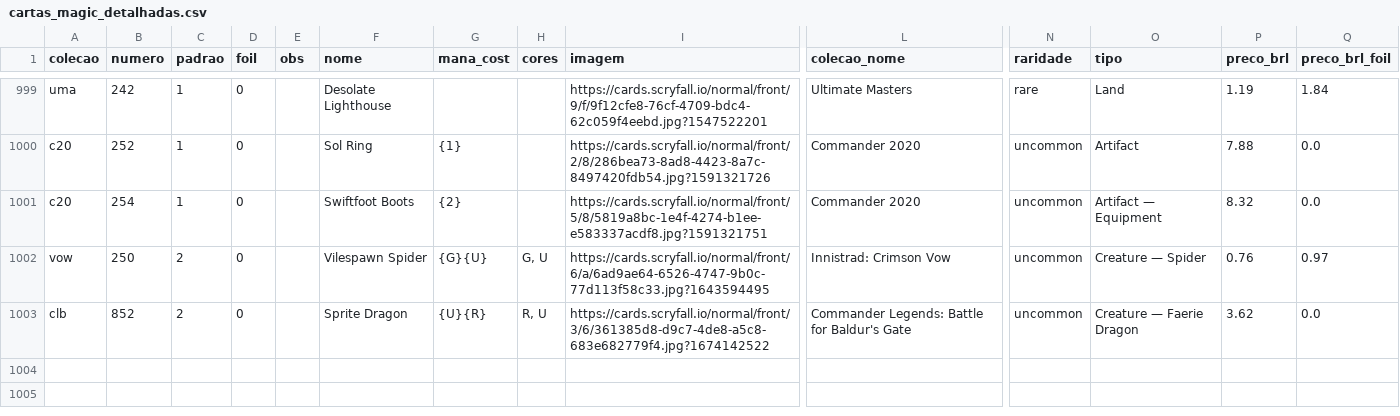
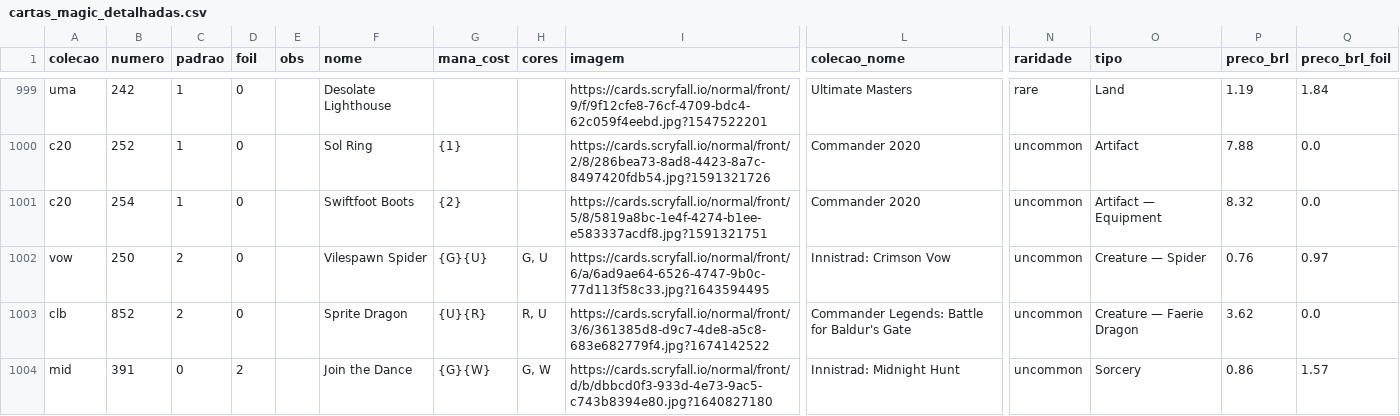
Before and after one commit to a-ruivo/mtg-cards-price-via-scryfall-api, a CSV file: cartas_magic_detalhadas.csv, drawn as a sheet; only a part is shown, gaps mark what is left out; rows hold the shown columns only; the diff names each change by its address in the sheet, - before the commit and + after, or states it on an @@ line.

Commit message:
Atualização incremental via Streamlit

```diff
--- a/cartas_magic_detalhadas.csv
+++ b/cartas_magic_detalhadas.csv
+row 1004: mid | 391 | 0 | 2 |  | Join the Dance | {G}{W} | G, W | https://cards.scryfall.io/normal/front/d/b/dbbcd0f3-933d-4e73-9ac5-c743b8394e80.jpg?1640827180 | Innistrad: Midnight Hunt | uncommon | Sorcery | 0.86 | 1.57
```
